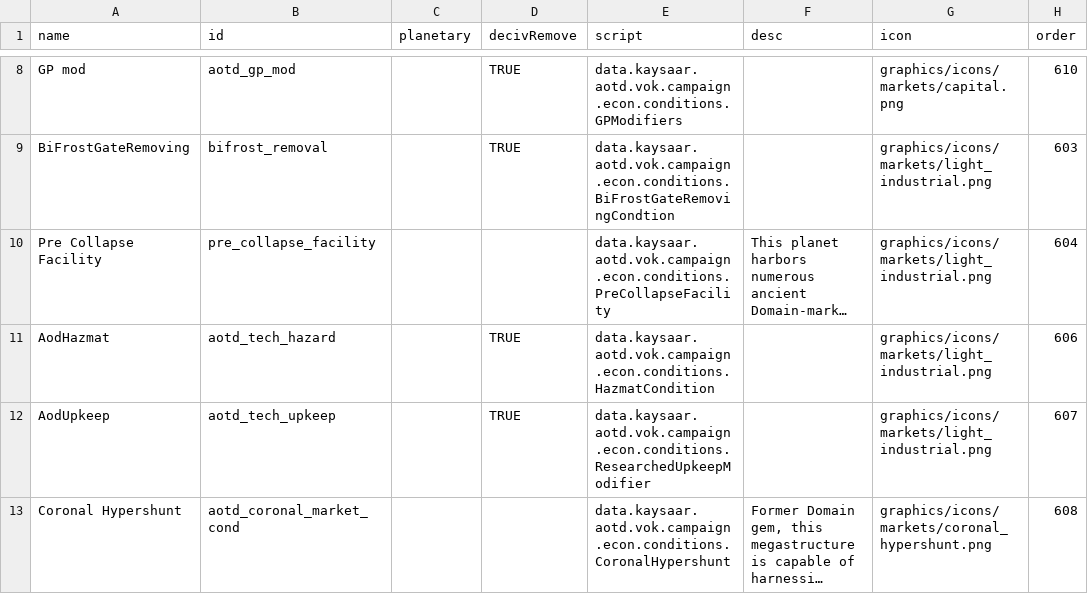
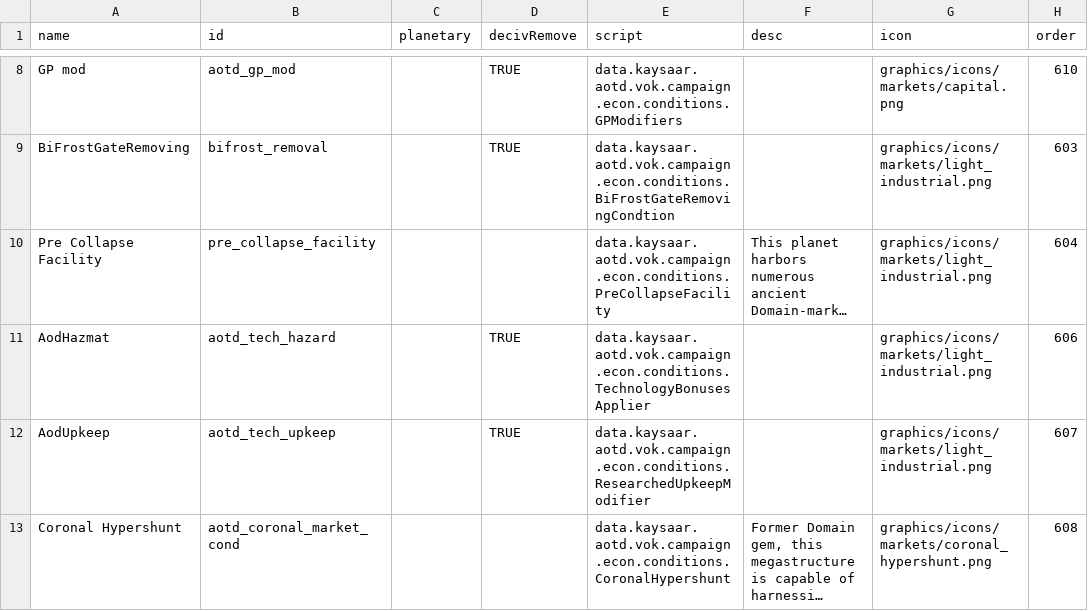
Before and after one commit to Kaysaar/Ashes-Of-The-Domain-VOK, a CSV file: data/campaign/market_conditions.csv, drawn as a sheet; only a part is shown, gaps mark what is left out; long unchanged cells end in …; the diff names each change by its address in the sheet, - before the commit and + after, or states it on an @@ line.

```diff
--- a/data/campaign/market_conditions.csv
+++ b/data/campaign/market_conditions.csv
-E11 (script): data.kaysaar.aotd.vok.campaign.econ.conditions.HazmatCondition
+E11 (script): data.kaysaar.aotd.vok.campaign.econ.conditions.TechnologyBonusesApplier
```
Also changed, not shown: 56 other files.
